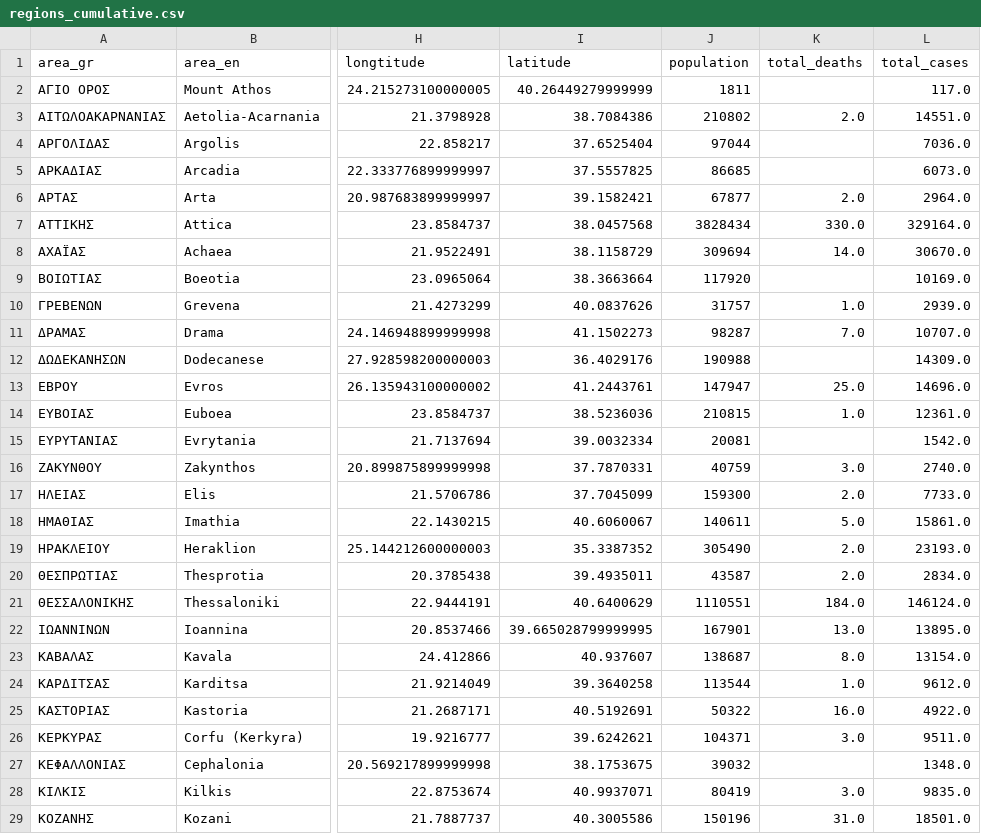
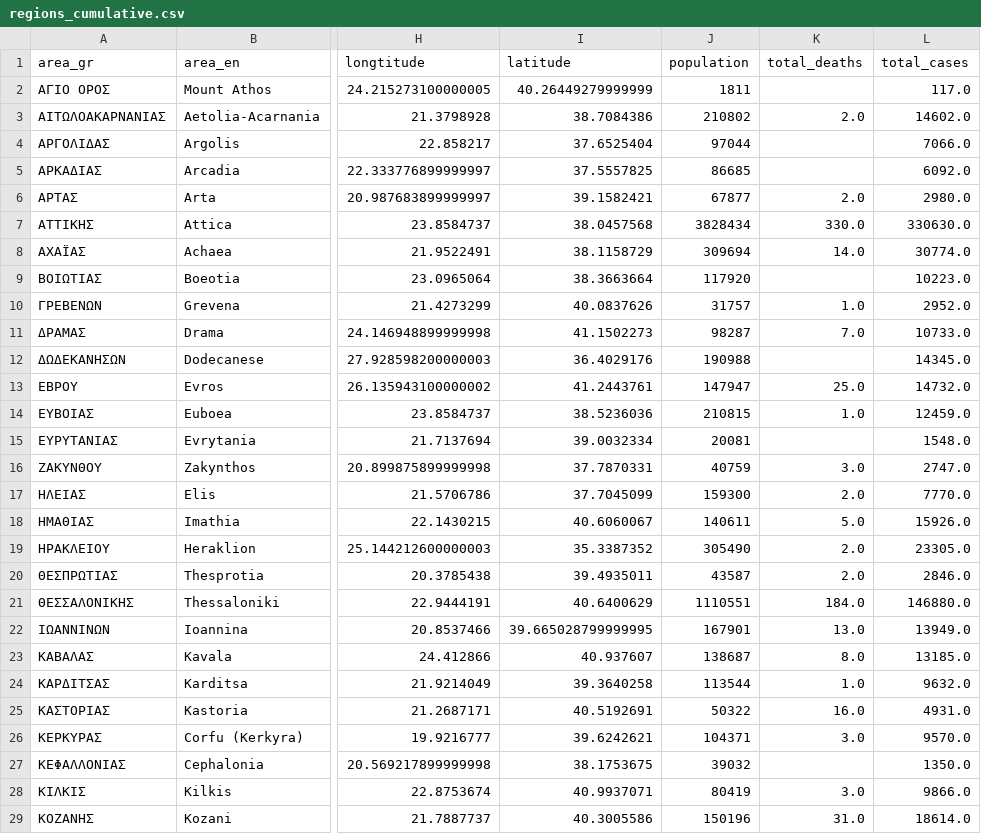
Before and after one commit to Covid-19-Response-Greece/covid19-greece-api, a CSV file: data/greece/regional/regions_cumulative.csv, drawn as a sheet; only a part is shown, gaps mark what is left out; the diff covers the shown part only; the diff names each change by its address in the sheet, - before the commit and + after, or states it on an @@ line.

```diff
--- a/data/greece/regional/regions_cumulative.csv
+++ b/data/greece/regional/regions_cumulative.csv
-L3 (total_cases): 14551.0
+L3 (total_cases): 14602.0
-L4 (total_cases): 7036.0
+L4 (total_cases): 7066.0
-L5 (total_cases): 6073.0
+L5 (total_cases): 6092.0
-L6 (total_cases): 2964.0
+L6 (total_cases): 2980.0
-L7 (total_cases): 329164.0
+L7 (total_cases): 330630.0
-L8 (total_cases): 30670.0
+L8 (total_cases): 30774.0
-L9 (total_cases): 10169.0
+L9 (total_cases): 10223.0
-L10 (total_cases): 2939.0
+L10 (total_cases): 2952.0
-L11 (total_cases): 10707.0
+L11 (total_cases): 10733.0
-L12 (total_cases): 14309.0
+L12 (total_cases): 14345.0
-L13 (total_cases): 14696.0
+L13 (total_cases): 14732.0
-L14 (total_cases): 12361.0
+L14 (total_cases): 12459.0
-L15 (total_cases): 1542.0
+L15 (total_cases): 1548.0
-L16 (total_cases): 2740.0
+L16 (total_cases): 2747.0
-L17 (total_cases): 7733.0
+L17 (total_cases): 7770.0
-L18 (total_cases): 15861.0
+L18 (total_cases): 15926.0
-L19 (total_cases): 23193.0
+L19 (total_cases): 23305.0
-L20 (total_cases): 2834.0
+L20 (total_cases): 2846.0
-L21 (total_cases): 146124.0
+L21 (total_cases): 146880.0
-L22 (total_cases): 13895.0
+L22 (total_cases): 13949.0
-L23 (total_cases): 13154.0
+L23 (total_cases): 13185.0
-L24 (total_cases): 9612.0
+L24 (total_cases): 9632.0
-L25 (total_cases): 4922.0
+L25 (total_cases): 4931.0
-L26 (total_cases): 9511.0
+L26 (total_cases): 9570.0
-L27 (total_cases): 1348.0
+L27 (total_cases): 1350.0
-L28 (total_cases): 9835.0
+L28 (total_cases): 9866.0
-L29 (total_cases): 18501.0
+L29 (total_cases): 18614.0
```
Also changed, not shown: 24 edited cells elsewhere in this file, data/greece/regional/regions_daily.csv, data/greece/regional/regions_history_cases.csv, 9 other files.
